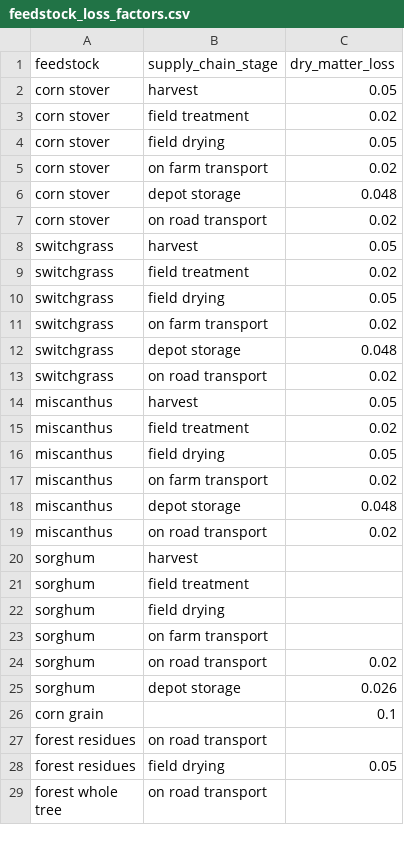
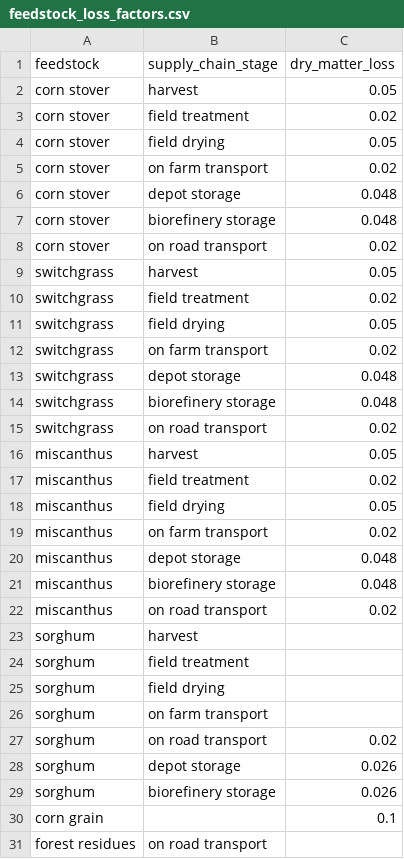
Before and after one commit to NREL/fpeam, a CSV file: src/FPEAM/data/inputs/feedstock_loss_factors.csv, drawn as a sheet; only a part is shown; the shorter side is filled out with more unchanged rows.

Commit message:
adds loss factors for biorefinery storage using depot storage factors as proxy values; closes #86

```diff
--- a/src/FPEAM/data/inputs/feedstock_loss_factors.csv
+++ b/src/FPEAM/data/inputs/feedstock_loss_factors.csv
@@ -6,2 +6,3 @@ corn stover,on farm transport,0.02
 corn stover,depot storage,0.048
+corn stover,biorefinery storage,0.048
 corn stover,on road transport,0.02
@@ -12,2 +13,3 @@ switchgrass,on farm transport,0.02
 switchgrass,depot storage,0.048
+switchgrass,biorefinery storage,0.048
 switchgrass,on road transport,0.02
@@ -18,2 +20,3 @@ miscanthus,on farm transport,0.02
 miscanthus,depot storage,0.048
+miscanthus,biorefinery storage,0.048
 miscanthus,on road transport,0.02
@@ -25,2 +28,3 @@ sorghum,on road transport,0.02
 sorghum,depot storage,0.026
+sorghum,biorefinery storage,0.026
 corn grain,,0.1
```
